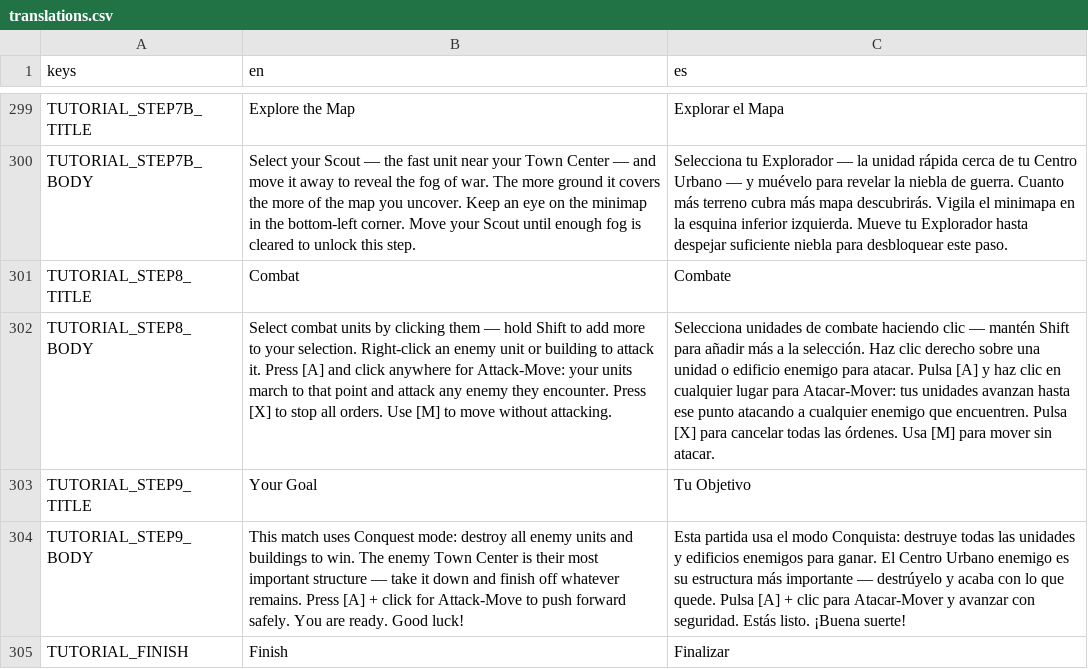
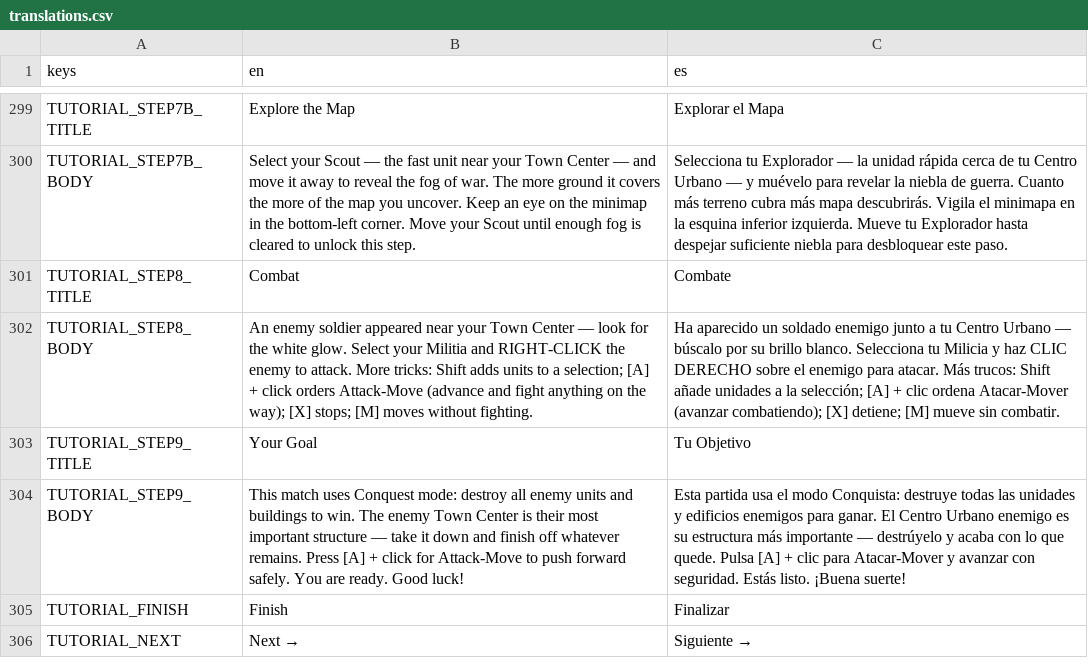
Before and after one commit to enrimr/rts-game-godot, a CSV file: project/assets/translations/translations.csv, drawn as a sheet; only a part is shown, gaps mark what is left out; the shorter side is filled out with more unchanged rows; the diff names each change by its address in the sheet, - before the commit and + after, or states it on an @@ line.

```diff
--- a/project/assets/translations/translations.csv
+++ b/project/assets/translations/translations.csv
-B302 (en): Select combat units by clicking them — hold Shift to add more to your selection. Right-click an enemy unit or building to attack it. Press [A] and click anywhere for Attack-Move: your units march to that point and attack any enemy they encounter. Press [X] to stop all orders. Use [M] to move without attacking.
+B302 (en): An enemy soldier appeared near your Town Center — look for the white glow. Select your Militia and RIGHT-CLICK the enemy to attack. More tricks: Shift adds units to a selection; [A] + click orders Attack-Move (advance and fight anything on the way); [X] stops; [M] moves without fighting.
-C302 (es): Selecciona unidades de combate haciendo clic — mantén Shift para añadir más a la selección. Haz clic derecho sobre una unidad o edificio enemigo para atacar. Pulsa [A] y haz clic en cualquier lugar para Atacar-Mover: tus unidades avanzan hasta ese punto atacando a cualquier enemigo que encuentren. Pulsa [X] para cancelar todas las órdenes. Usa [M] para mover sin atacar.
+C302 (es): Ha aparecido un soldado enemigo junto a tu Centro Urbano — búscalo por su brillo blanco. Selecciona tu Milicia y haz CLIC DERECHO sobre el enemigo para atacar. Más trucos: Shift añade unidades a la selección; [A] + clic ordena Atacar-Mover (avanzar combatiendo); [X] detiene; [M] mueve sin combatir.
```
Also changed, not shown: 3 other files.
